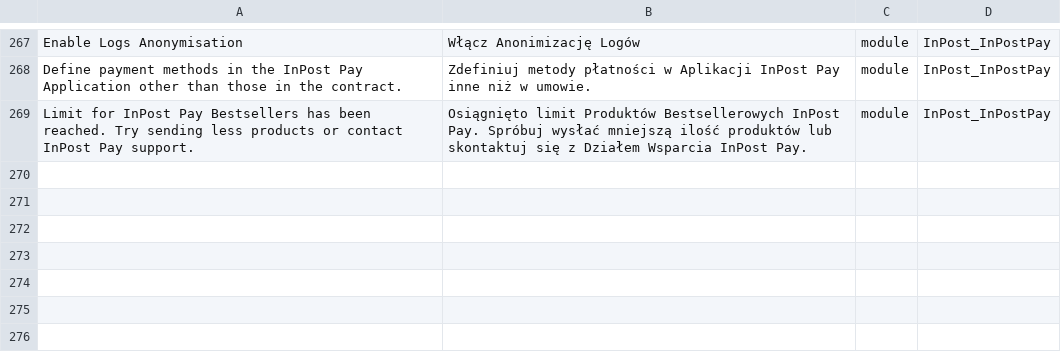
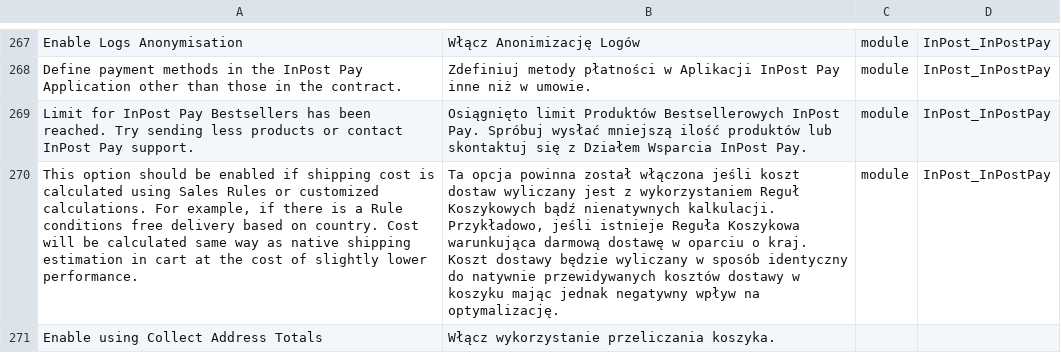
Before and after one commit to FastWhiteCat/magento2-inpost-pay, a CSV file: packages/magento2-module-inpost-pay/src/i18n/pl_PL.csv, drawn as a sheet; only a part is shown, gaps mark what is left out; the diff names each change by its address in the sheet, - before the commit and + after, or states it on an @@ line.

Commit message:
INPAY-471 - Added configuration and separated ways to calculate shipping rates, either faster without collect address totals or with.

```diff
--- a/packages/magento2-module-inpost-pay/src/i18n/pl_PL.csv
+++ b/packages/magento2-module-inpost-pay/src/i18n/pl_PL.csv
+row 270: This option should be enabled if shipping cost is calculated using Sales Rules or customized calculations. For example, if there is a Rule conditions free delivery based on country. Cost will be calculated same way as native shipping estimation in cart at the cost of slightly lower performance. | Ta opcja powinna został włączona jeśli koszt dostaw wyliczany jest z wykorzystaniem Reguł Koszykowych bądź nienatywnych kalkulacji. Przykładowo, jeśli istnieje Reguła Koszykowa warunkująca darmową dostawę w oparciu o kraj. Koszt dostawy będzie wyliczany w sposób identyczny do natywnie przewidywanych kosztów dostawy w koszyku mając jednak negatywny wpływ na optymalizację. | module | InPost_InPostPay
+row 271: Enable using Collect Address Totals | Włącz wykorzystanie przeliczania koszyka.
```
Also changed, not shown: 6 other files.
